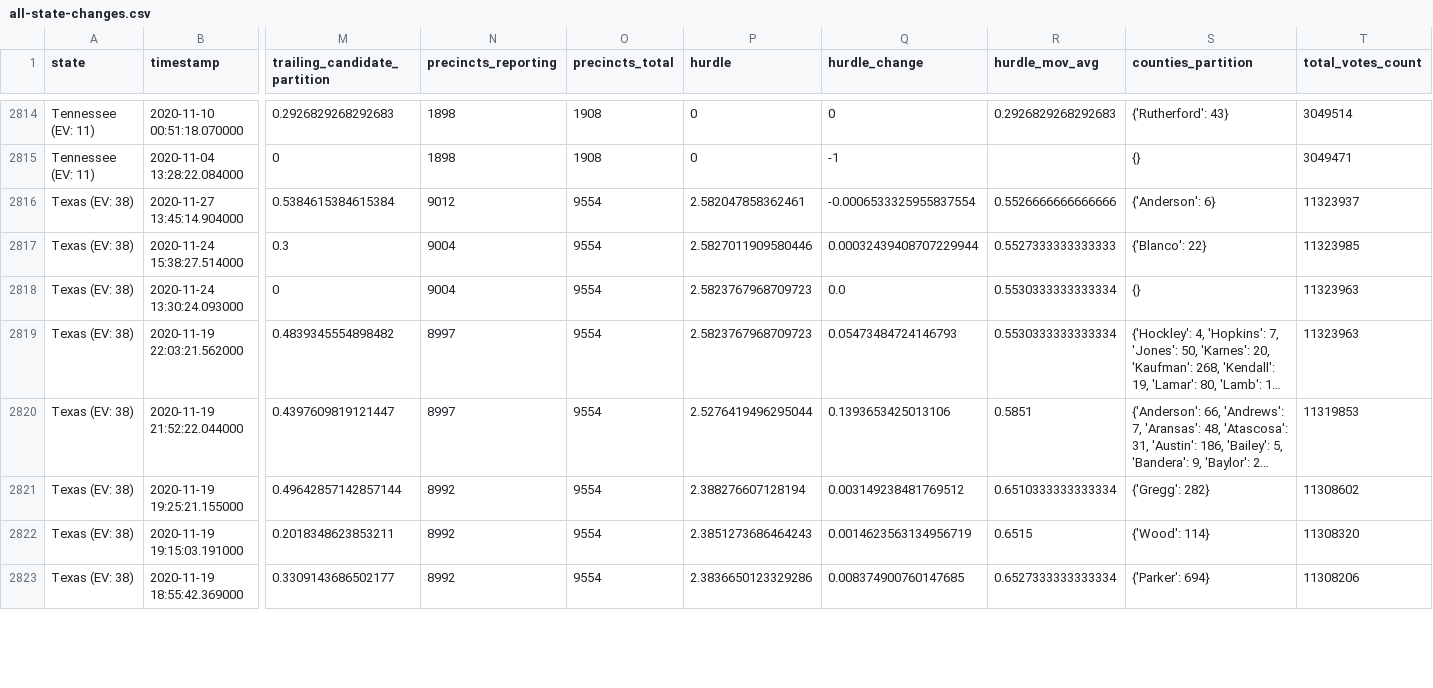
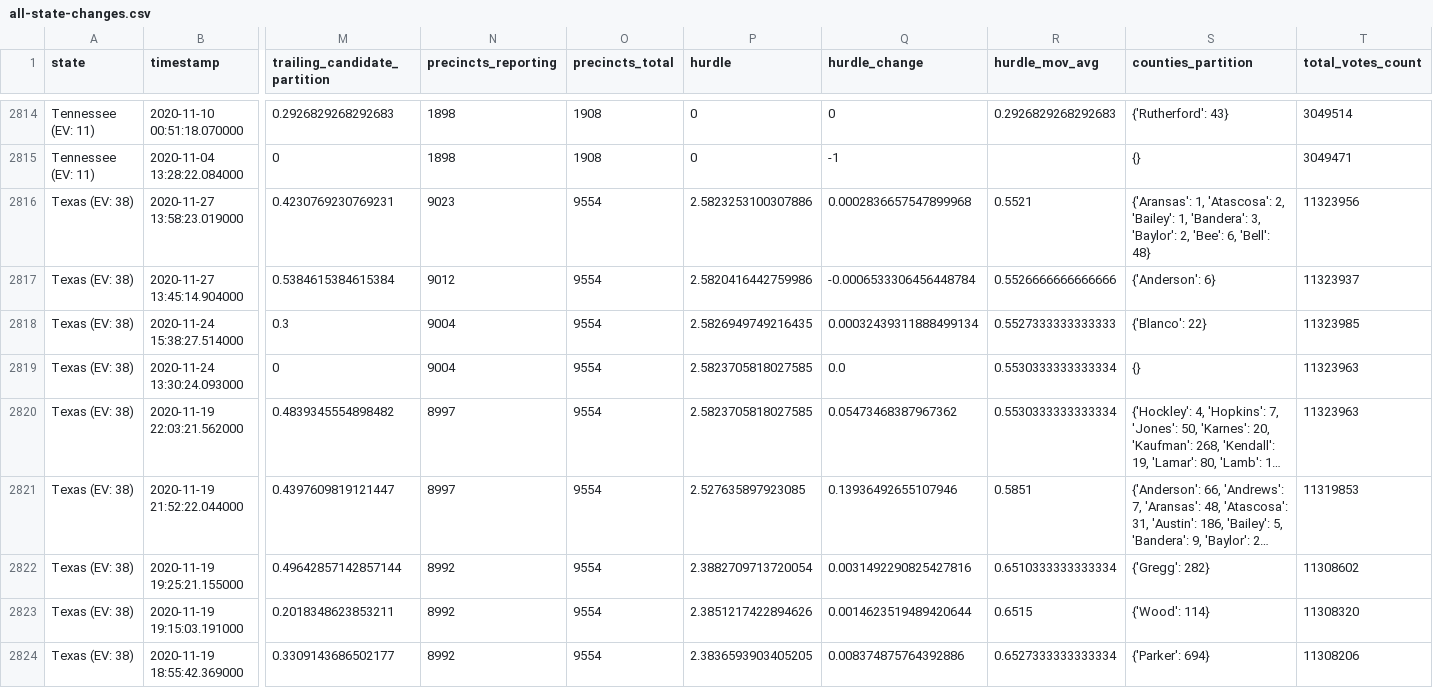
Before and after one commit to carlesm/nyt-2020-election-scraper, a CSV file: all-state-changes.csv, drawn as a sheet; only a part is shown, gaps mark what is left out; long unchanged cells end in …; addresses are those after the commit; rows hold the shown columns only; the diff covers the shown part only; the diff names each change by its address in the sheet, - before the commit and + after, or states it on an @@ line.

```diff
--- a/all-state-changes.csv
+++ b/all-state-changes.csv
+row 2816: Texas (EV: 38) | 2020-11-27 13:58:23.019000 | 0.4230769230769231 | 9023 | 9554 | 2.5823253100307886 | 0.0002836657547899968 | 0.5521 | {'Aransas': 1, 'Atascosa': 2, 'Bailey': 1, 'Bandera': 3, 'Baylor': 2, 'Bee': 6, 'Bell': 48} | 11323956
-P2817 (hurdle): 2.582047858362461
+P2817 (hurdle): 2.5820416442759986
-Q2817 (hurdle_change): -0.0006533325955837554
+Q2817 (hurdle_change): -0.0006533306456448784
-P2818 (hurdle): 2.5827011909580446
+P2818 (hurdle): 2.5826949749216435
-Q2818 (hurdle_change): 0.00032439408707229944
+Q2818 (hurdle_change): 0.00032439311888499134
-P2819:P2820 (hurdle): 2.5823767968709723
+P2819:P2820 (hurdle): 2.5823705818027585
-Q2820 (hurdle_change): 0.05473484724146793
+Q2820 (hurdle_change): 0.05473468387967362
-P2821 (hurdle): 2.5276419496295044
+P2821 (hurdle): 2.527635897923085
-Q2821 (hurdle_change): 0.1393653425013106
+Q2821 (hurdle_change): 0.13936492655107946
-P2822 (hurdle): 2.388276607128194
+P2822 (hurdle): 2.3882709713720054
-Q2822 (hurdle_change): 0.003149238481769512
+Q2822 (hurdle_change): 0.0031492290825427816
-P2823 (hurdle): 2.3851273686464243
+P2823 (hurdle): 2.3851217422894626
-Q2823 (hurdle_change): 0.0014623563134956719
+Q2823 (hurdle_change): 0.0014623519489420644
-P2824 (hurdle): 2.3836650123329286
+P2824 (hurdle): 2.3836593903405205
-Q2824 (hurdle_change): 0.008374900760147685
+Q2824 (hurdle_change): 0.008374875764392886
```
Also changed, not shown: 84 edited cells elsewhere in this file, 6 other files.
